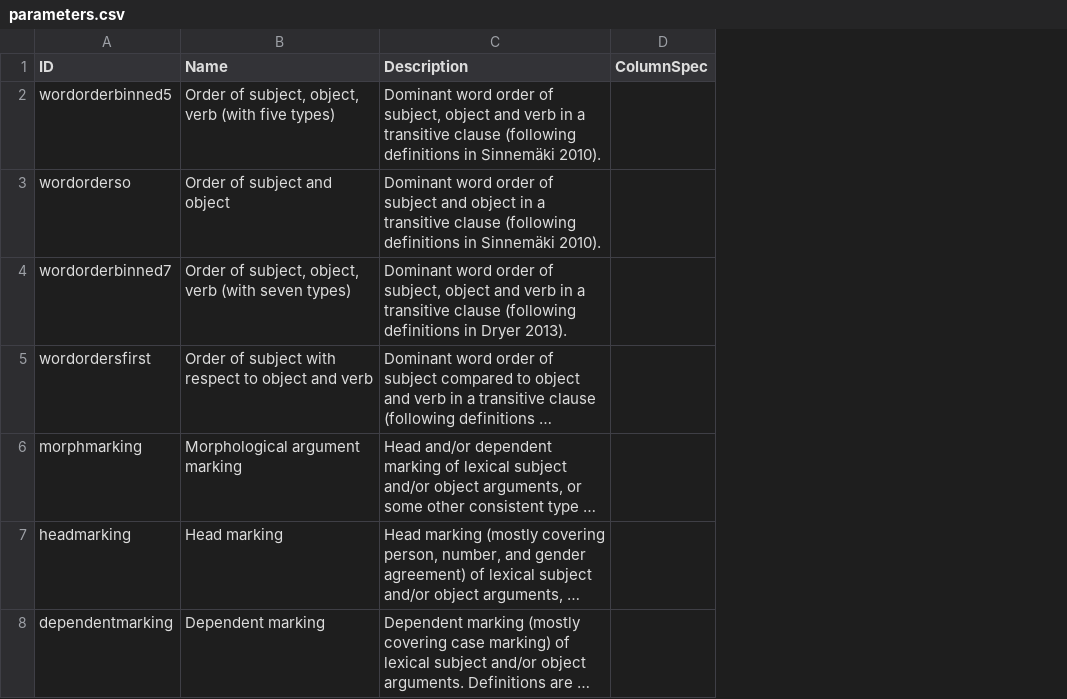
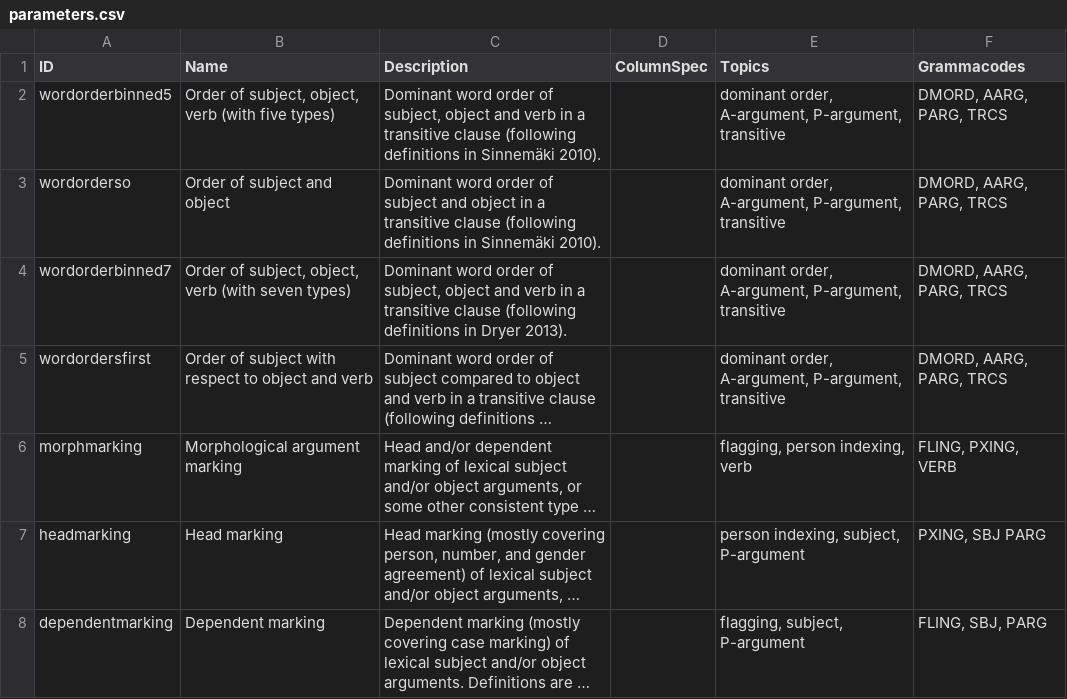
Before and after one commit to cldf-datasets/sinnemakizeromarking, a CSV file: etc/parameters.csv, drawn as a sheet; long unchanged cells end in …; the diff names each change by its address in the sheet, - before the commit and + after, or states it on an @@ line.

```diff
--- a/etc/parameters.csv
+++ b/etc/parameters.csv
+column E (Topics), rows 2-8: dominant order, A-argument, P-argument, transitive | dominant order, A-argument, P-argument, transitive | dominant order, A-argument, P-argument, transitive | dominant order, A-argument, P-argument, transitive | flagging, person indexing, verb | person indexing, subject, P-argument | flagging, subject, P-argument
+column F (Grammacodes), rows 2-8: DMORD, AARG, PARG, TRCS | DMORD, AARG, PARG, TRCS | DMORD, AARG, PARG, TRCS | DMORD, AARG, PARG, TRCS | FLING, PXING, VERB | PXING, SBJ PARG | FLING, SBJ, PARG
```
Also changed, not shown: 1 other file.
